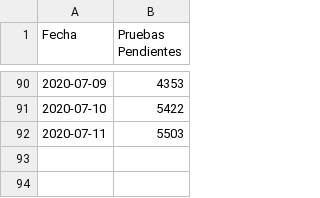
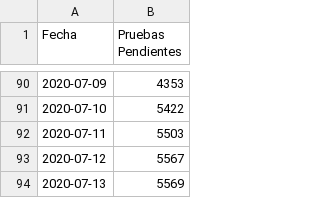
Before and after one commit to pr0nstar/covid19-pruebas, a CSV file: data/testing.pending.csv, drawn as a sheet; only a part is shown, gaps mark what is left out; the diff names each change by its address in the sheet, - before the commit and + after, or states it on an @@ line.

```diff
--- a/data/testing.pending.csv
+++ b/data/testing.pending.csv
+row 93: 2020-07-12 | 5567
+row 94: 2020-07-13 | 5569
```
Also changed, not shown: data/contact.tracing.csv, data/testing.muywaso.csv, 3 other files.
